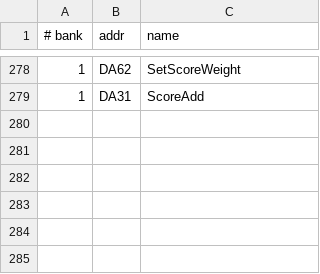
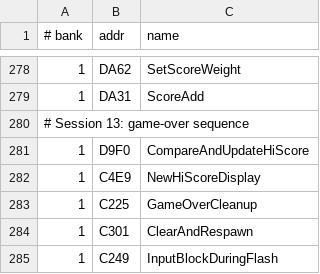
Before and after one commit to vgrichina/battlecity, a CSV file: labels.csv, drawn as a sheet; only a part is shown, gaps mark what is left out; the diff names each change by its address in the sheet, - before the commit and + after, or states it on an @@ line.

```diff
--- a/labels.csv
+++ b/labels.csv
+row 280: # Session 13: game-over sequence
+row 281: 1 | D9F0 | CompareAndUpdateHiScore
+row 282: 1 | C4E9 | NewHiScoreDisplay
+row 283: 1 | C225 | GameOverCleanup
+row 284: 1 | C301 | ClearAndRespawn
+row 285: 1 | C249 | InputBlockDuringFlash
```
Also changed, not shown: comments.csv, 1 other file.
